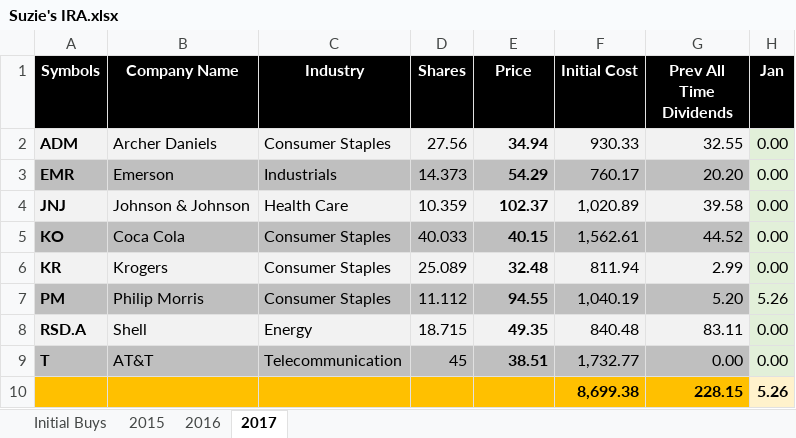
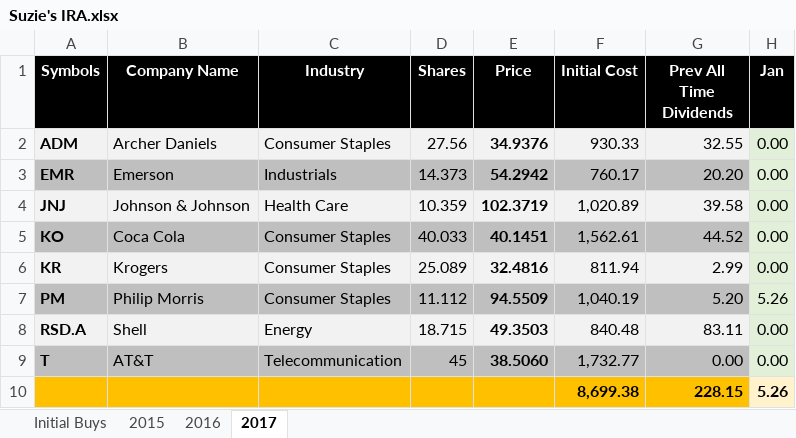
Before and after one commit to eplugplay/DividendLibertyCommercial, an Excel workbook: DividendLiberty/Suzie's IRA.xlsx, sheet 2017, drawn as a sheet; only a part is shown; values as stored, in another font and other column widths than the file's, no borders; the diff names each change by its address in the sheet, - before the commit and + after, or states it on an @@ line.

```diff
--- a/DividendLiberty/Suzie's IRA.xlsx (sheet 2017)
+++ b/DividendLiberty/Suzie's IRA.xlsx (sheet 2017)
-E2 (Price): 34.94
+E2 (Price): 34.9376
-E3 (Price): 54.29
+E3 (Price): 54.2942
-E4 (Price): 102.37
+E4 (Price): 102.3719
-E5 (Price): 40.15
+E5 (Price): 40.1451
-E6 (Price): 32.48
+E6 (Price): 32.4816
-E7 (Price): 94.55
+E7 (Price): 94.5509
-E8 (Price): 49.35
+E8 (Price): 49.3503
-E9 (Price): 38.51
+E9 (Price): 38.5060
```
Also changed, not shown: DividendLiberty/401k.xlsx, DividendLiberty/Taxable.xlsx, 18 other files.
